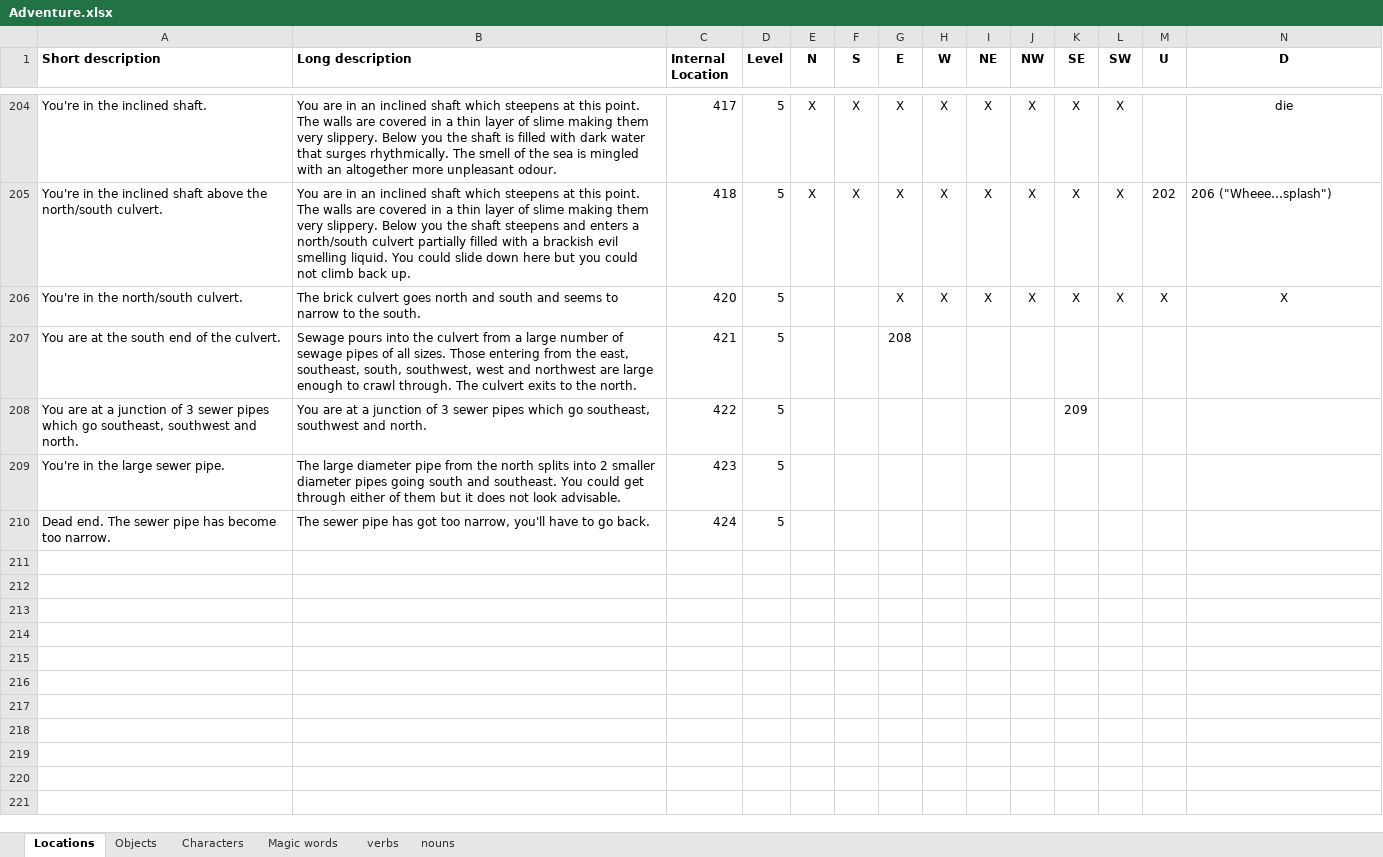
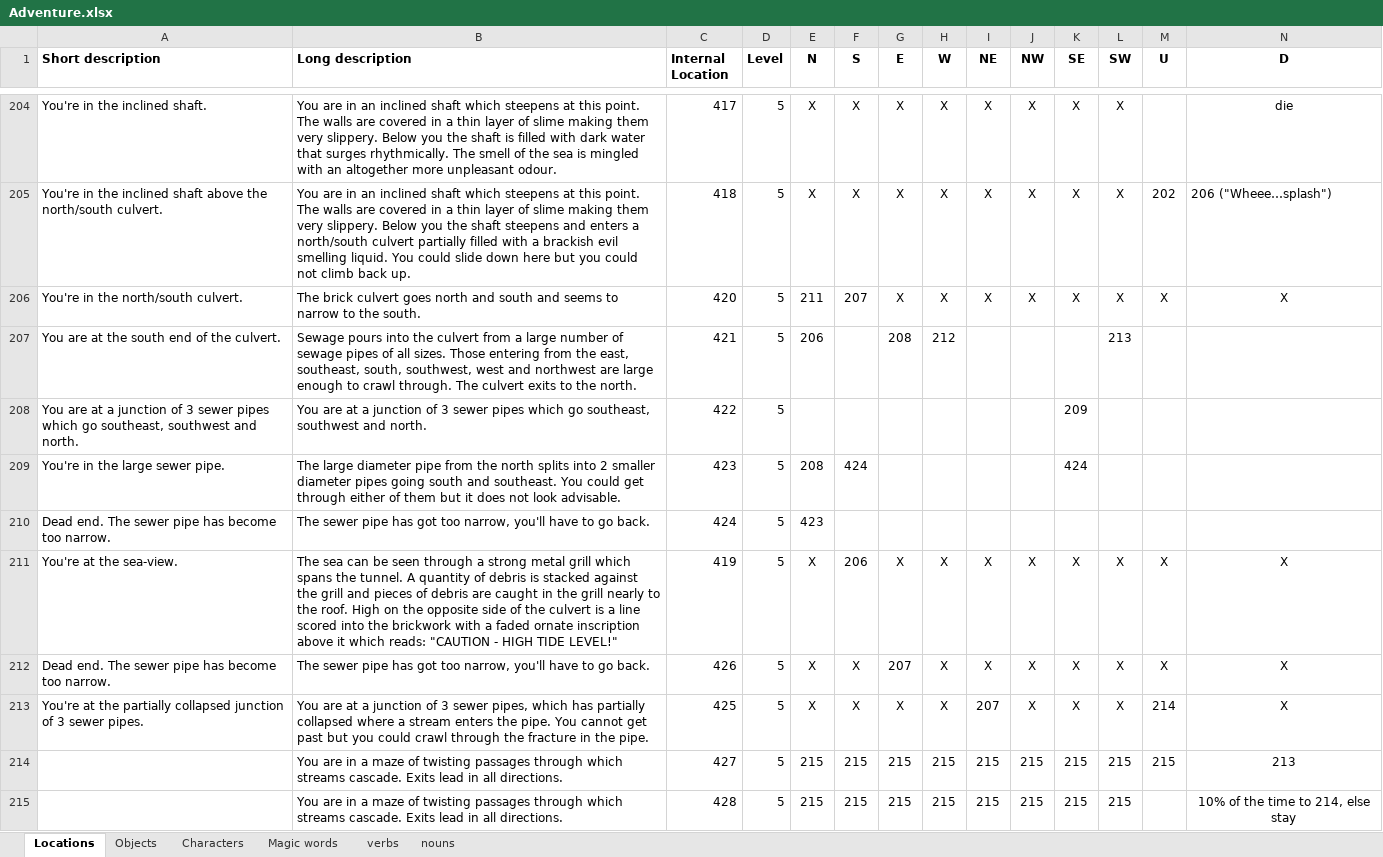
Before and after one commit to bolosky/Adventure-wherigo, an Excel workbook: Adventure.xlsx, sheet Locations, drawn as a sheet; only a part is shown, gaps mark what is left out; values as stored, in another font and other column widths than the file's, no borders; rows hold the shown columns only; the diff names each change by its address in the sheet, - before the commit and + after, or states it on an @@ line.

```diff
--- a/Adventure.xlsx (sheet Locations)
+++ b/Adventure.xlsx (sheet Locations)
-E206 (N): (empty)
+E206 (N): 211
-F206 (S): (empty)
+F206 (S): 207
-E207 (N): (empty)
+E207 (N): 206
-H207 (W): (empty)
+H207 (W): 212
-L207 (SW): (empty)
+L207 (SW): 213
-E209 (N): (empty)
+E209 (N): 208
-F209 (S): (empty)
+F209 (S): 424
-K209 (SE): (empty)
+K209 (SE): 424
-E210 (N): (empty)
+E210 (N): 423
+row 211: You're at the sea-view. | The sea can be seen through a strong metal grill which spans the tunnel. A quantity of debris is stacked against the grill and pieces of debris are caught in the grill nearly to the roof. High on the opposite side of the culvert is a line scored into the brickwork with a faded ornate inscription above it which reads: "CAUTION - HIGH TIDE LEVEL!" | 419 | 5 | X | 206 | X | X | X | X | X | X | X | X
+row 212: Dead end. The sewer pipe has become too narrow. | The sewer pipe has got too narrow, you'll have to go back. | 426 | 5 | X | X | 207 | X | X | X | X | X | X | X
+row 213: You're at the partially collapsed junction of 3 sewer pipes. | You are at a junction of 3 sewer pipes, which has partially collapsed where a stream enters the pipe. You cannot get past but you could crawl through the fracture in the pipe. | 425 | 5 | X | X | X | X | 207 | X | X | X | 214 | X
+row 214:  | You are in a maze of twisting passages through which streams cascade. Exits lead in all directions. | 427 | 5 | 215 | 215 | 215 | 215 | 215 | 215 | 215 | 215 | 215 | 213
+row 215:  | You are in a maze of twisting passages through which streams cascade. Exits lead in all directions. | 428 | 5 | 215 | 215 | 215 | 215 | 215 | 215 | 215 | 215 |  | 10% of the time to 214, else stay
```
Also changed, not shown: 10 other files.
